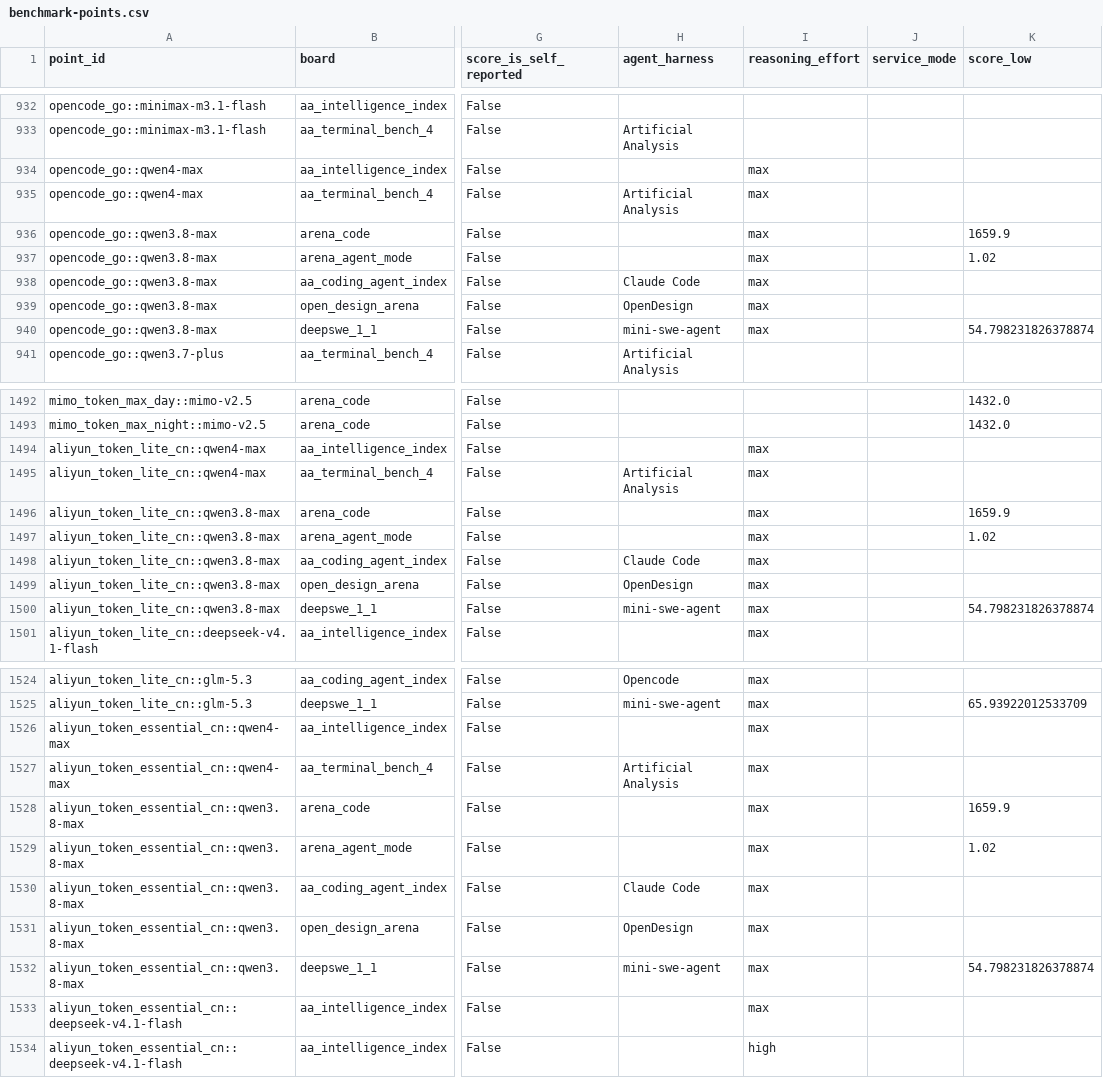
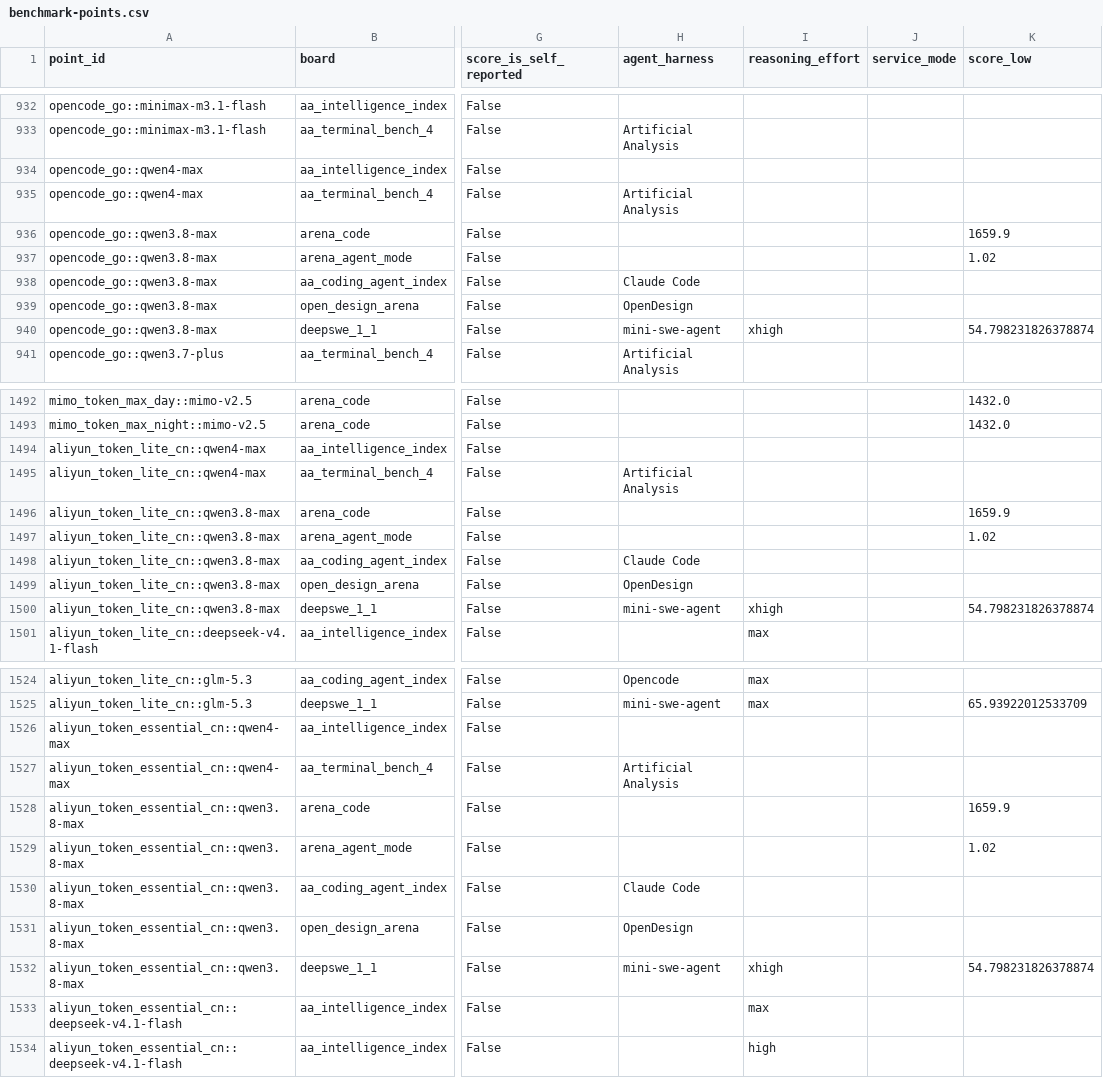
Before and after one commit to Fei2411/real-api-pricing, a CSV file: derived/benchmark-points.csv, drawn as a sheet; only a part is shown, gaps mark what is left out; the diff covers the shown part only; the diff names each change by its address in the sheet, - before the commit and + after, or states it on an @@ line.

```diff
--- a/derived/benchmark-points.csv
+++ b/derived/benchmark-points.csv
-I934:I939 (reasoning_effort): max
+I934:I939 (reasoning_effort): (empty)
-I940 (reasoning_effort): max
+I940 (reasoning_effort): xhigh
-I1494:I1499 (reasoning_effort): max
+I1494:I1499 (reasoning_effort): (empty)
-I1500 (reasoning_effort): max
+I1500 (reasoning_effort): xhigh
-I1526:I1531 (reasoning_effort): max
+I1526:I1531 (reasoning_effort): (empty)
-I1532 (reasoning_effort): max
+I1532 (reasoning_effort): xhigh
```
Also changed, not shown: 45 edited cells elsewhere in this file, derived/benchmark-configurations.csv, derived/points.csv, 8 other files.
